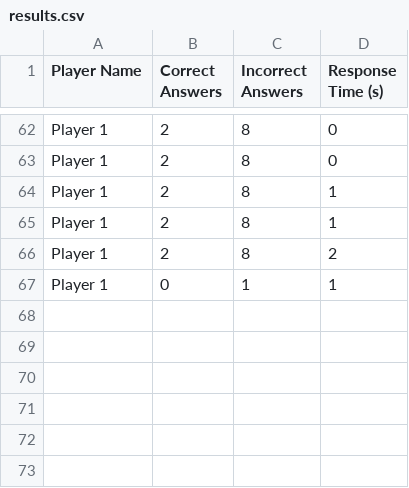
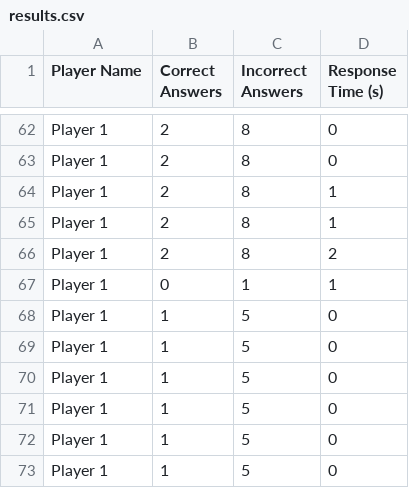
Before and after one commit to BURNT64/Testing-For-Mountain-Game, a CSV file: 2023Assignment/results.csv, drawn as a sheet; only a part is shown, gaps mark what is left out.

```diff
--- a/2023Assignment/results.csv
+++ b/2023Assignment/results.csv
@@ -67 +67,7 @@ Player 1, 2, 8, 2
 Player 1, 0, 1, 1
+Player 1, 1, 5, 0
+Player 1, 1, 5, 0
+Player 1, 1, 5, 0
+Player 1, 1, 5, 0
+Player 1, 1, 5, 0
+Player 1, 1, 5, 0
```
Also changed, not shown: 3 other files.
